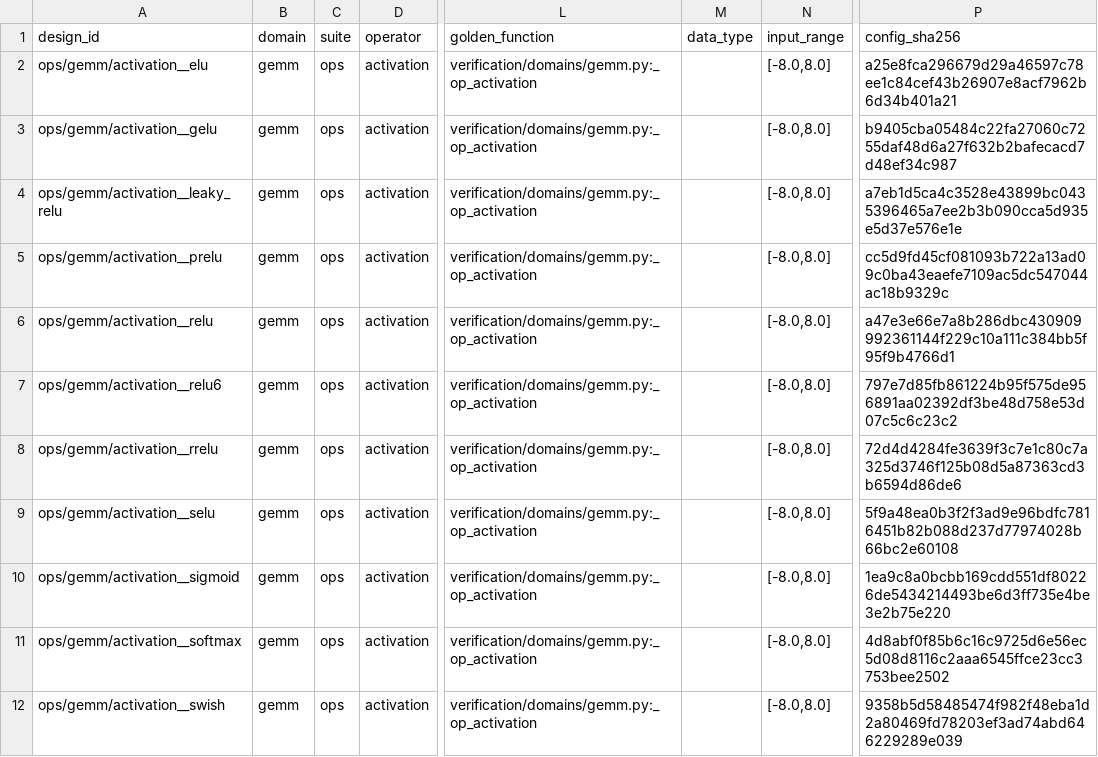
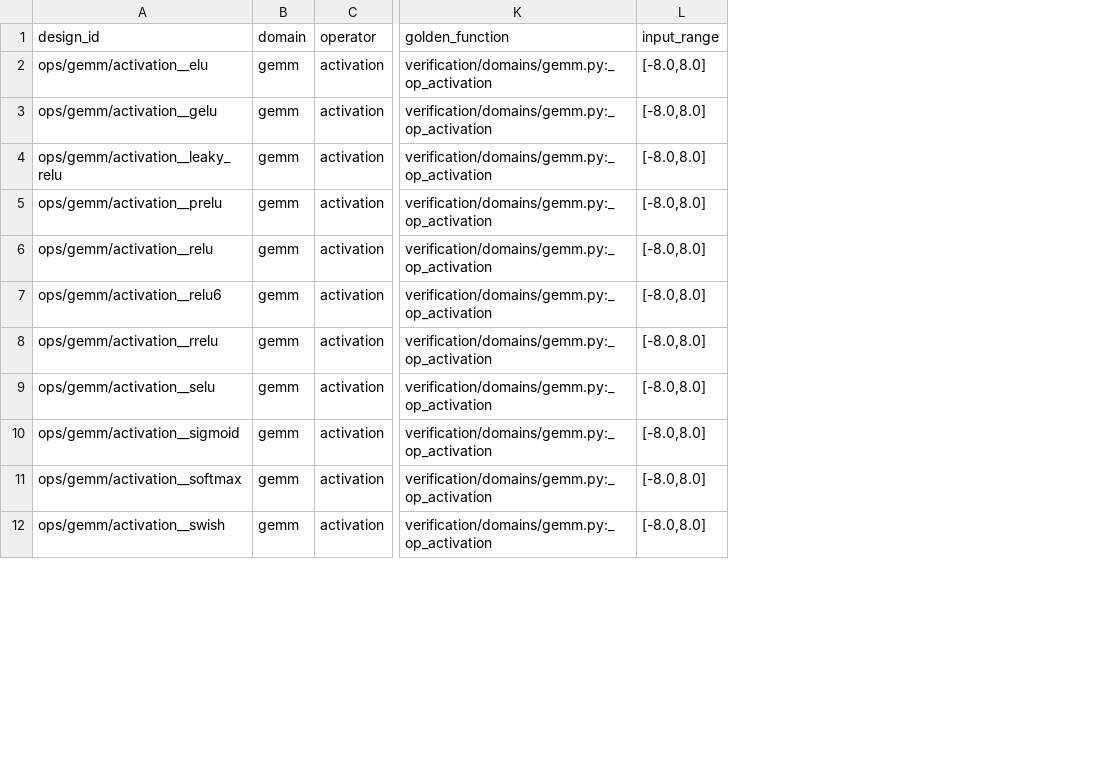
Before and after one commit to hchen799/ForgeBench, a CSV file: manifest/designs/ops.csv, drawn as a sheet; only a part is shown, gaps mark what is left out; the diff names each change by its address in the sheet, - before the commit and + after, or states it on an @@ line.

```diff
--- a/manifest/designs/ops.csv
+++ b/manifest/designs/ops.csv
-column C (suite), rows 2-12: all ops
-column M (data_type), empty
-column P (config_sha256), rows 2-12: a25e8fca296679d29a46597c78ee1c84cef43b26907e8acf7962b6d34b401a21 | b9405cba05484c22fa27060c7255daf48d6a27f632b2bafecacd7d48ef34c987 | a7eb1d5ca4c3528e43899bc0435396465a7ee2b3b090cca5d935e5d37e576e1e | cc5d9fd45cf081093b722a13ad09c0ba43eaefe7109ac5dc547044ac18b9329c | a47e3e66e7a8b286dbc430909992361144f229c10a111c384bb5f95f9b4766d1 | 797e7d85fb861224b95f575de956891aa02392df3be48d758e53d07c5c6c23c2 | 72d4d4284fe3639f3c7e1c80c7a325d3746f125b08d5a87363cd3b6594d86de6 | 5f9a48ea0b3f2f3ad9e96bdfc7816451b82b088d237d77974028b66bc2e60108 | 1ea9c8a0bcbb169cdd551df80226de5434214493be6d3ff735e4be3e2b75e220 | 4d8abf0f85b6c16c9725d6e56ec5d08d8116c2aaa6545ffce23cc3753bee2502 | 9358b5d58485474f982f48eba1d2a80469fd78203ef3ad74abd646229289e039
```
Also changed, not shown: 19 other files.
